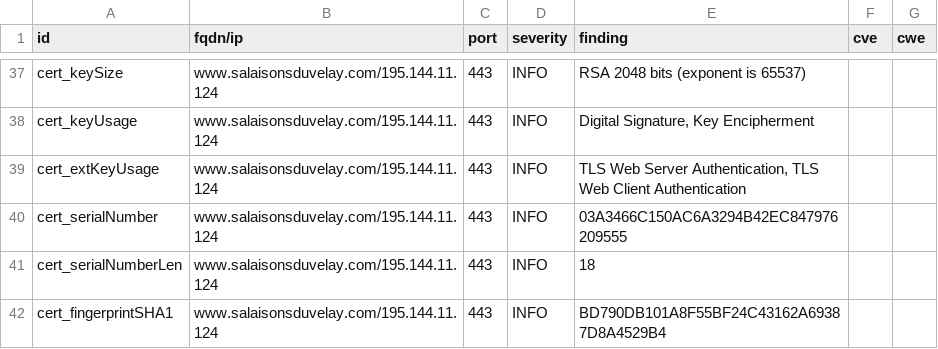
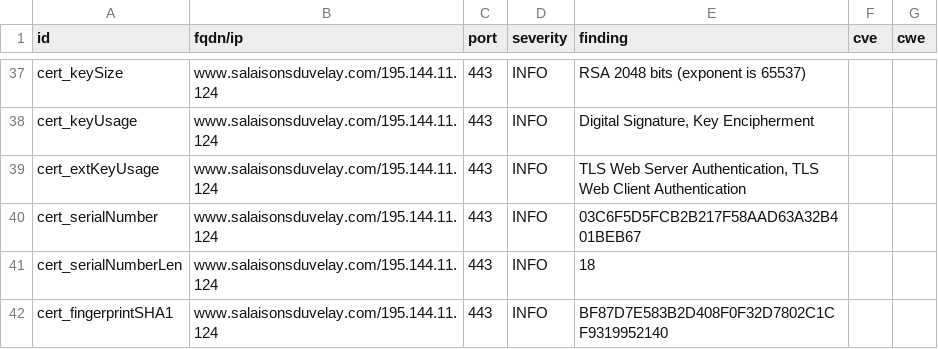
Before and after one commit to touffies/402web-dashboard, a CSV file: results/aHR0cHM6Ly93d3cuc2FsYWlzb25zZHV2ZWxheS5jb20=/testssl.csv, drawn as a sheet; only a part is shown, gaps mark what is left out; the diff covers the shown part only.

```diff
--- a/results/aHR0cHM6Ly93d3cuc2FsYWlzb25zZHV2ZWxheS5jb20=/testssl.csv
+++ b/results/aHR0cHM6Ly93d3cuc2FsYWlzb25zZHV2ZWxheS5jb20=/testssl.csv
@@ -39,4 +39,4 @@
 "cert_extKeyUsage","www.salaisonsduvelay.com/195.144.11.124","443","INFO","TLS Web Server Authentication, TLS Web Client Authentication","",""
-"cert_serialNumber","www.salaisonsduvelay.com/195.144.11.124","443","INFO","03A3466C150AC6A3294B42EC847976209555","",""
+"cert_serialNumber","www.salaisonsduvelay.com/195.144.11.124","443","INFO","03C6F5D5FCB2B217F58AAD63A32B401BEB67","",""
 "cert_serialNumberLen","www.salaisonsduvelay.com/195.144.11.124","443","INFO","18","",""
-"cert_fingerprintSHA1","www.salaisonsduvelay.com/195.144.11.124","443","INFO","BD790DB101A8F55BF24C43162A69387D8A4529B4","",""
+"cert_fingerprintSHA1","www.salaisonsduvelay.com/195.144.11.124","443","INFO","BF87D7E583B2D408F0F32D7802C1CF9319952140","",""
```
Also changed, not shown: 9 edited cells elsewhere in this file, 16 other files.
